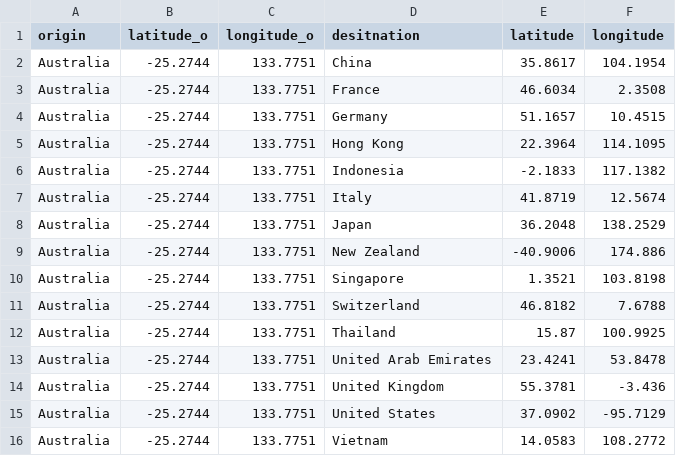
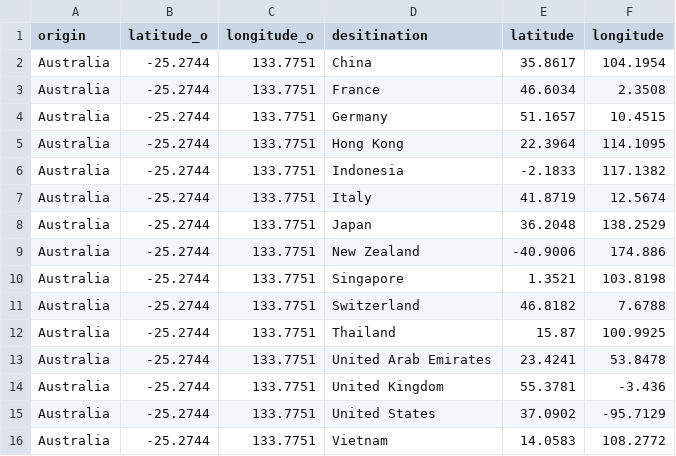
Before and after one commit to Tigerwoods0001/Assignment_2, a CSV file: Book6.csv, drawn as a sheet.

Commit message:
Update Book6.csv

```diff
--- a/Book6.csv
+++ b/Book6.csv
@@ -1,2 +1,2 @@
-origin,latitude_o,longitude_o,desitnation,latitude,longitude
+origin,latitude_o,longitude_o,desitination,latitude,longitude
 Australia,-25.2744,133.7751,China,35.8617,104.1954
```
